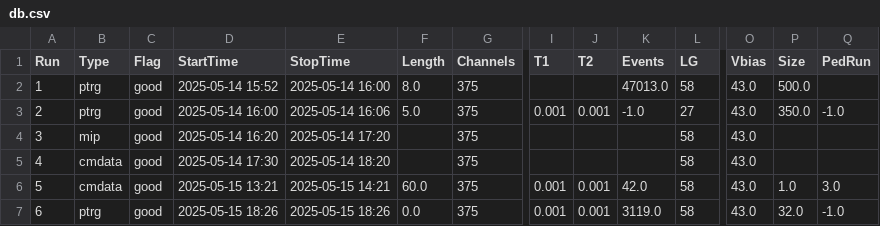
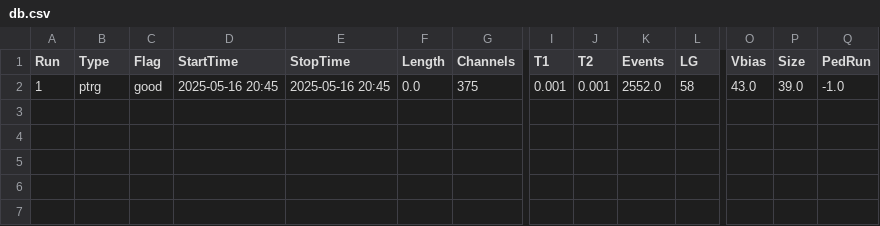
Before and after one commit to Gongzi-Zhang/NSRL_test, a CSV file: database/db.csv, drawn as a sheet; only a part is shown, gaps mark what is left out; removed rows and columns are numbered as before the commit, all else as after; rows hold the shown columns only; the diff names each change by its address in the sheet, - before the commit and + after, or states it on an @@ line.

```diff
--- a/database/db.csv
+++ b/database/db.csv
-row 2: 1 | ptrg | good | 2025-05-14 15:52 | 2025-05-14 16:00 | 8.0 | 375 |  |  | 47013.0 | 58 | 43.0 | 500.0
-row 3: 2 | ptrg | good | 2025-05-14 16:00 | 2025-05-14 16:06 | 5.0 | 375 | 0.001 | 0.001 | -1.0 | 27 | 43.0 | 350.0 | -1.0
-row 4: 3 | mip | good | 2025-05-14 16:20 | 2025-05-14 17:20 |  | 375 |  |  |  | 58 | 43.0
-row 5: 4 | cmdata | good | 2025-05-14 17:30 | 2025-05-14 18:20 |  | 375 |  |  |  | 58 | 43.0
-row 6: 5 | cmdata | good | 2025-05-15 13:21 | 2025-05-15 14:21 | 60.0 | 375 | 0.001 | 0.001 | 42.0 | 58 | 43.0 | 1.0 | 3.0
-A2 (Run): 6
+A2 (Run): 1
-D2 (StartTime): 2025-05-15 18:26
+D2 (StartTime): 2025-05-16 20:45
-E2 (StopTime): 2025-05-15 18:26
+E2 (StopTime): 2025-05-16 20:45
-K2 (Events): 3119.0
+K2 (Events): 2552.0
-P2 (Size): 32.0
+P2 (Size): 39.0
```
Also changed, not shown: 4 other files.
